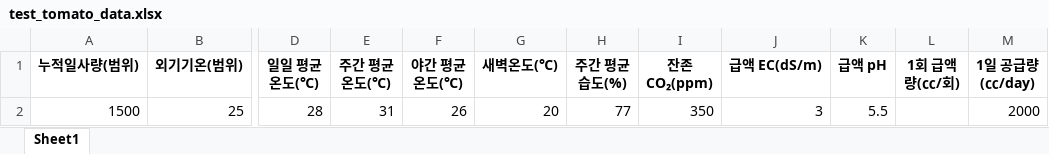
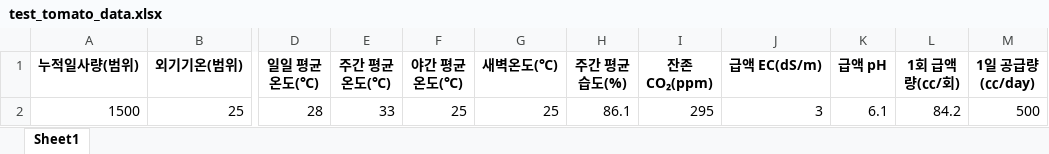
Before and after one commit to pai-kt/DL, an Excel workbook: data/test_tomato_data.xlsx, sheet Sheet1, drawn as a sheet; only a part is shown, gaps mark what is left out; values as stored, in another font and other column widths than the file's, no borders; the diff names each change by its address in the sheet, - before the commit and + after, or states it on an @@ line.

Commit message:
make streamlit app.py

```diff
--- a/data/test_tomato_data.xlsx (sheet Sheet1)
+++ b/data/test_tomato_data.xlsx (sheet Sheet1)
-E2 (주간 평균온도(℃)): 31
+E2 (주간 평균온도(℃)): 33
-F2 (야간 평균온도(℃)): 26
+F2 (야간 평균온도(℃)): 25
-G2 (새벽온도(℃)): 20
+G2 (새벽온도(℃)): 25
-H2 (주간 평균습도(%)): 77
+H2 (주간 평균습도(%)): 86.1
-I2 (잔존 CO₂(ppm)): 350
+I2 (잔존 CO₂(ppm)): 295
-K2 (급액 pH): 5.5
+K2 (급액 pH): 6.1
-L2 (1회 급액량(㏄/회)): (empty)
+L2 (1회 급액량(㏄/회)): 84.2
-M2 (1일 공급량(㏄/day)): 2000
+M2 (1일 공급량(㏄/day)): 500
```
